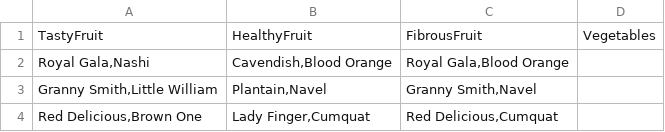
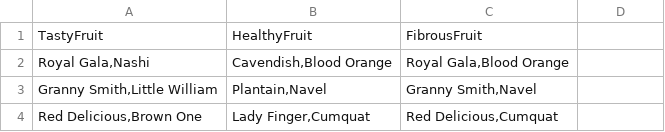
Before and after one commit to richardlehane/joincsv, a CSV file: examples/fruits/output.csv, drawn as a sheet; the diff names each change by its address in the sheet, - before the commit and + after, or states it on an @@ line.

Commit message:
make the fruits example clearer

```diff
--- a/examples/fruits/output.csv
+++ b/examples/fruits/output.csv
-D1: Vegetables
+D1: (empty)
```
Also changed, not shown: 2 other files.
